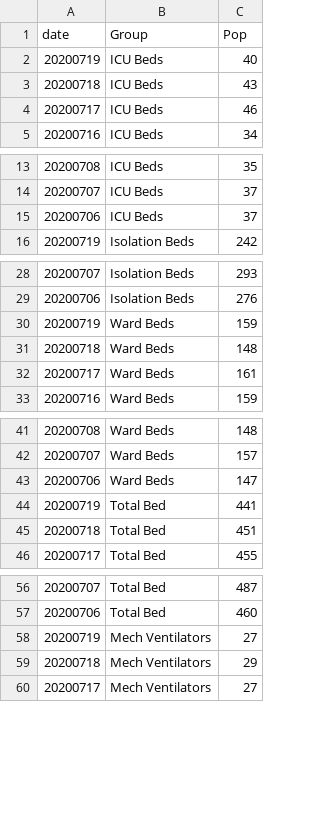
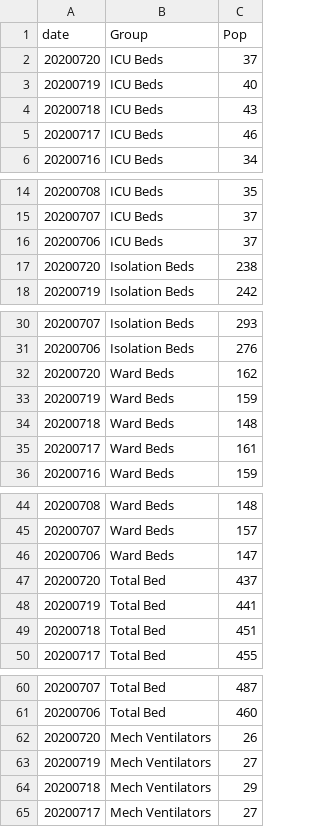
Before and after one commit to jmbangate/jmbangate.github.io, a CSV file: covid/BicolR5BedMechVentCapacityCSV.csv, drawn as a sheet; only a part is shown, gaps mark what is left out.

```diff
--- a/covid/BicolR5BedMechVentCapacityCSV.csv
+++ b/covid/BicolR5BedMechVentCapacityCSV.csv
@@ -1,2 +1,3 @@
 date,Group,Pop
+20200720,ICU Beds,37
 20200719,ICU Beds,40
@@ -15,2 +16,3 @@ date,Group,Pop
 20200706,ICU Beds,37
+20200720,Isolation Beds,238
 20200719,Isolation Beds,242
@@ -29,2 +31,3 @@ date,Group,Pop
 20200706,Isolation Beds,276
+20200720,Ward Beds,162
 20200719,Ward Beds,159
@@ -43,2 +46,3 @@ date,Group,Pop
 20200706,Ward Beds,147
+20200720,Total Bed,437
 20200719,Total Bed,441
@@ -57,2 +61,3 @@ date,Group,Pop
 20200706,Total Bed,460
+20200720,Mech Ventilators,26
 20200719,Mech Ventilators,27
```
Also changed, not shown: covid/BicolR5testing.csv.
